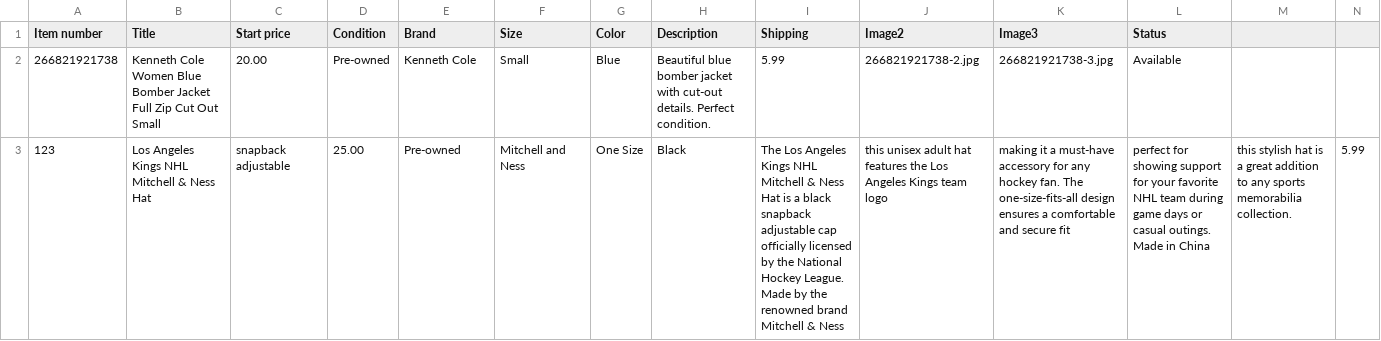
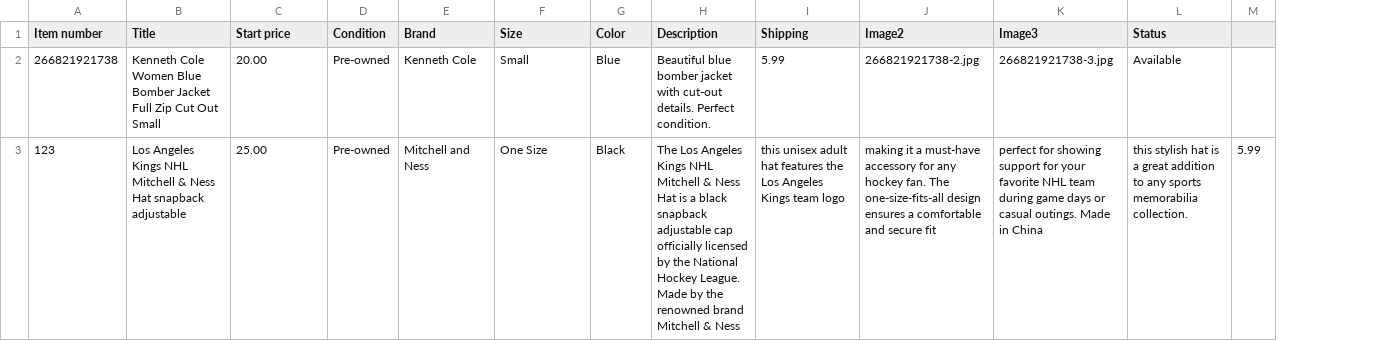
Before and after one commit to jld-bit/poppyseedla-hub, a CSV file: inventory.csv, drawn as a sheet; only a part is shown; the diff names each change by its address in the sheet, - before the commit and + after, or states it on an @@ line.

Commit message:
Update inventory.csv

```diff
--- a/inventory.csv
+++ b/inventory.csv
-column M, row 3: this stylish hat is a great addition to any sports memorabilia collection.
-B3 (Title): …Ness Hat
+B3 (Title): …Ness Hat snapback adjustable
-C3 (Start price): snapback adjustable
+C3 (Start price): 25.00
-D3 (Condition): 25.00
+D3 (Condition): Pre-owned
-E3 (Brand): Pre-owned
+E3 (Brand): Mitchell and Ness
-F3 (Size): Mitchell and Ness
+F3 (Size): One Size
-G3 (Color): One Size
+G3 (Color): Black
-H3 (Description): Black
+H3 (Description): The Los Angeles Kings NHL Mitchell & Ness Hat is a black snapback adjustable cap officially licensed by the National Hockey League. Made by the renowned brand Mitchell & Ness
-I3 (Shipping): The Los Angeles Kings NHL Mitchell & Ness Hat is a black snapback adjustable cap officially licensed by the National Hockey League. Made by the renowned brand Mitchell & Ness
+I3 (Shipping): this unisex adult hat features the Los Angeles Kings team logo
-J3 (Image2): this unisex adult hat features the Los Angeles Kings team logo
+J3 (Image2): making it a must-have accessory for any hockey fan. The one-size-fits-all design ensures a comfortable and secure fit
-K3 (Image3): making it a must-have accessory for any hockey fan. The one-size-fits-all design ensures a comfortable and secure fit
+K3 (Image3): perfect for showing support for your favorite NHL team during game days or casual outings. Made in China
-L3 (Status): perfect for showing support for your favorite NHL team during game days or casual outings. Made in China
+L3 (Status): this stylish hat is a great addition to any sports memorabilia collection.
```
